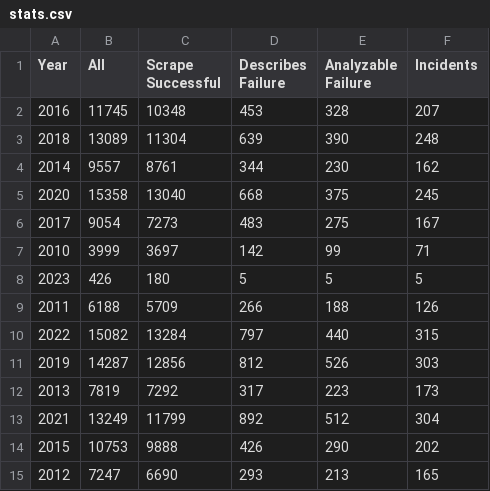
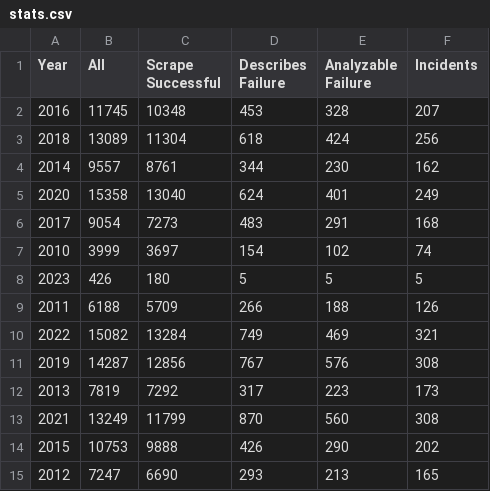
Before and after one commit to PurdueDualityLab/ASE24-FAIL-FailureAnalysisInvestigationWithLLM, a CSV file: stats.csv, drawn as a sheet.

Commit message:
Re-collected incidents: 2017-2022 (Failure w/ Temp=0)

```diff
--- a/stats.csv
+++ b/stats.csv
@@ -2,13 +2,13 @@ Year,All,Scrape Successful,Describes Failure,Analyzable Failure,Incidents
 2016,11745,10348,453,328,207
-2018,13089,11304,639,390,248
+2018,13089,11304,618,424,256
 2014,9557,8761,344,230,162
-2020,15358,13040,668,375,245
-2017,9054,7273,483,275,167
-2010,3999,3697,142,99,71
+2020,15358,13040,624,401,249
+2017,9054,7273,483,291,168
+2010,3999,3697,154,102,74
 2023,426,180,5,5,5
 2011,6188,5709,266,188,126
-2022,15082,13284,797,440,315
-2019,14287,12856,812,526,303
+2022,15082,13284,749,469,321
+2019,14287,12856,767,576,308
 2013,7819,7292,317,223,173
-2021,13249,11799,892,512,304
+2021,13249,11799,870,560,308
 2015,10753,9888,426,290,202
```
Also changed, not shown: 24 other files.
